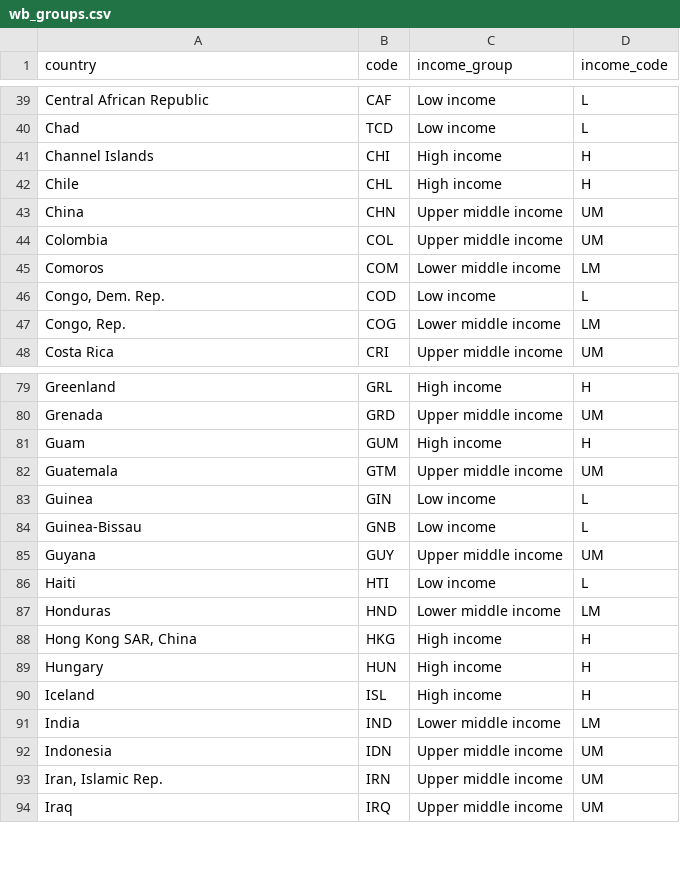
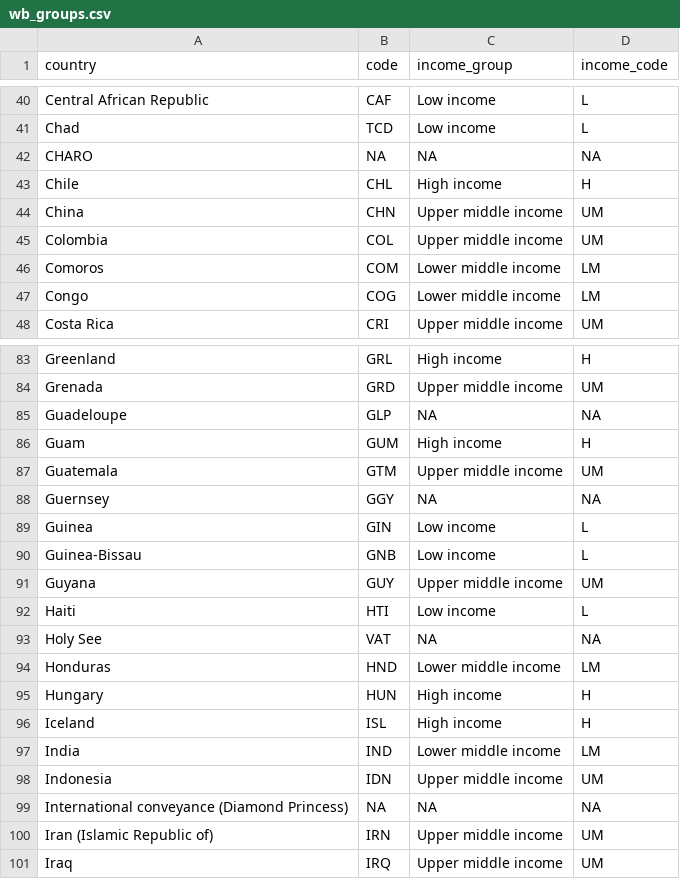
Before and after one commit to henryls1/datasets, a CSV file: wb_groups.csv, drawn as a sheet; only a part is shown, gaps mark what is left out; the diff covers the shown part only.

```diff
--- a/wb_groups.csv
+++ b/wb_groups.csv
@@ -40,3 +41,3 @@ Central African Republic,CAF,Low income,L
 Chad,TCD,Low income,L
-Channel Islands,CHI,High income,H
+CHARO,NA,NA,NA
 Chile,CHL,High income,H
@@ -45,4 +46,3 @@ Colombia,COL,Upper middle income,UM
 Comoros,COM,Lower middle income,LM
-"Congo, Dem. Rep.",COD,Low income,L
-"Congo, Rep.",COG,Lower middle income,LM
+Congo,COG,Lower middle income,LM
 Costa Rica,CRI,Upper middle income,UM
@@ -80,4 +84,6 @@ Greenland,GRL,High income,H
 Grenada,GRD,Upper middle income,UM
+Guadeloupe,GLP,NA,NA
 Guam,GUM,High income,H
 Guatemala,GTM,Upper middle income,UM
+Guernsey,GGY,NA,NA
 Guinea,GIN,Low income,L
@@ -86,4 +92,4 @@ Guyana,GUY,Upper middle income,UM
 Haiti,HTI,Low income,L
+Holy See,VAT,NA,NA
 Honduras,HND,Lower middle income,LM
-"Hong Kong SAR, China",HKG,High income,H
 Hungary,HUN,High income,H
@@ -92,3 +98,4 @@ India,IND,Lower middle income,LM
 Indonesia,IDN,Upper middle income,UM
-"Iran, Islamic Rep.",IRN,Upper middle income,UM
+International conveyance (Diamond Princess),NA,NA,NA
+Iran (Islamic Republic of),IRN,Upper middle income,UM
 Iraq,IRQ,Upper middle income,UM
```
Also changed, not shown: 23 added rows, 10 removed rows, 13 moved rows and 17 edited cells elsewhere in this file.
